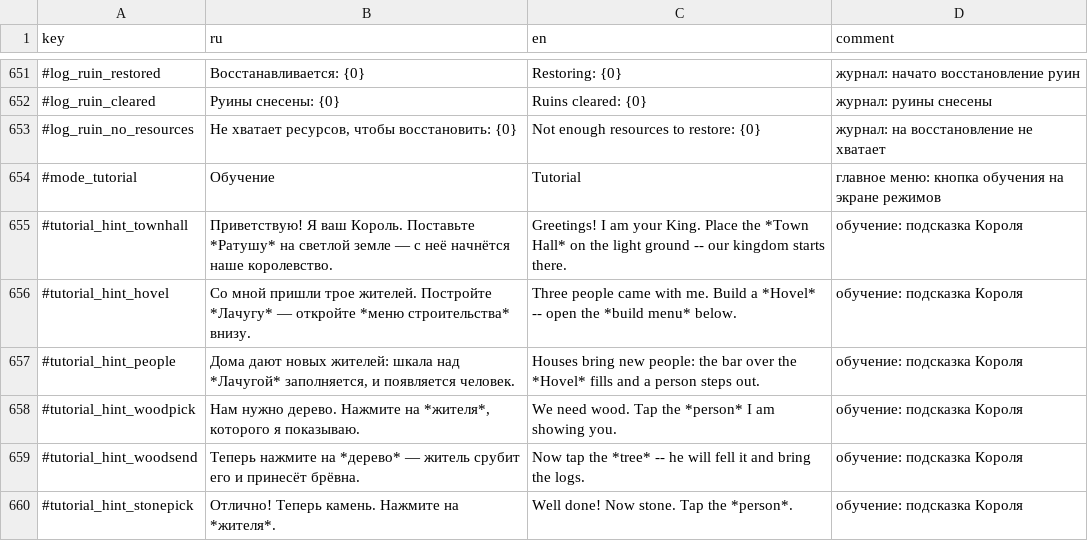
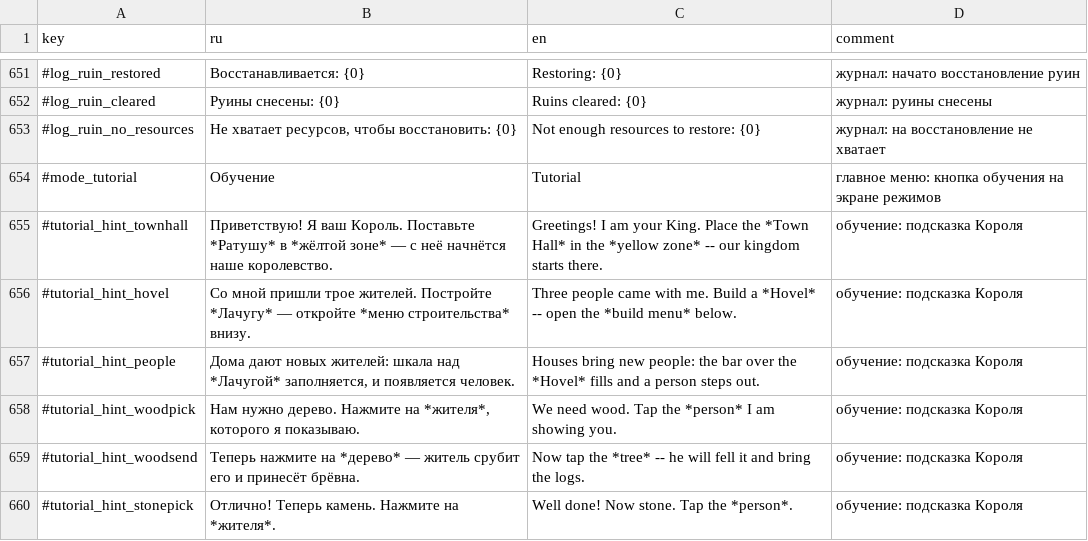
Before and after one commit to Safronov-Siarhei/CityBuilding, a CSV file: Assets/_Project/Balance/localization.csv, drawn as a sheet; only a part is shown, gaps mark what is left out.

```diff
--- a/Assets/_Project/Balance/localization.csv
+++ b/Assets/_Project/Balance/localization.csv
@@ -654,3 +654,3 @@ key,ru,en,comment
 #mode_tutorial,Обучение,Tutorial,главное меню: кнопка обучения на экране режимов
-#tutorial_hint_townhall,Приветствую! Я ваш Король. Поставьте *Ратушу* на светлой земле — с неё начнётся наше королевство.,Greetings! I am your King. Place the *Town Hall* on the light ground -- our kingdom starts there.,обучение: подсказка Короля
+#tutorial_hint_townhall,Приветствую! Я ваш Король. Поставьте *Ратушу* в *жёлтой зоне* — с неё начнётся наше королевство.,Greetings! I am your King. Place the *Town Hall* in the *yellow zone* -- our kingdom starts there.,обучение: подсказка Короля
 #tutorial_hint_hovel,Со мной пришли трое жителей. Постройте *Лачугу* — откройте *меню строительства* внизу.,Three people came with me. Build a *Hovel* -- open the *build menu* below.,обучение: подсказка Короля
```
Also changed, not shown: 14 other files.
